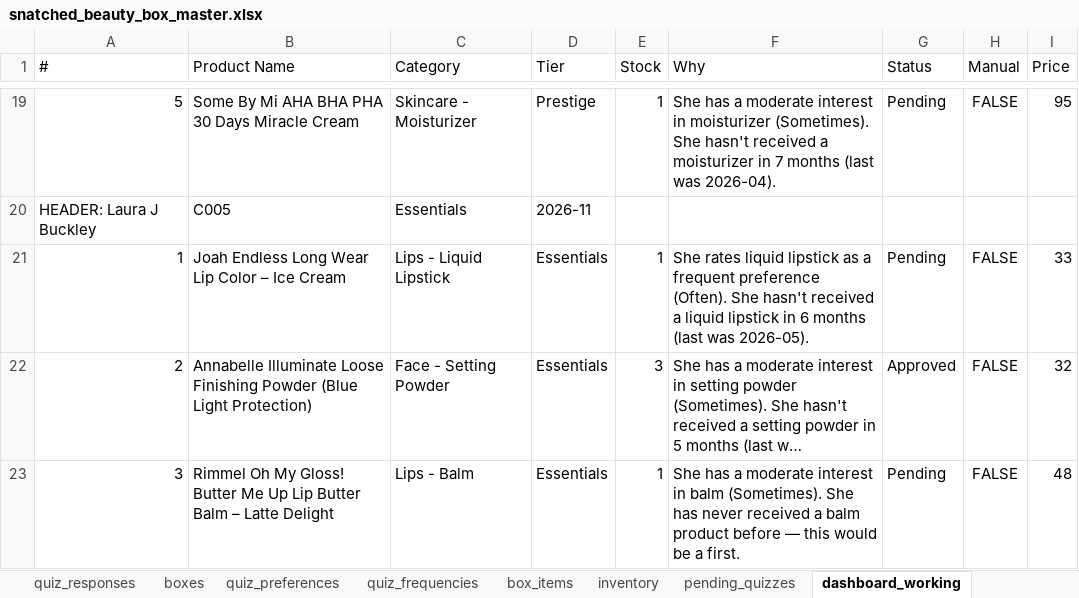
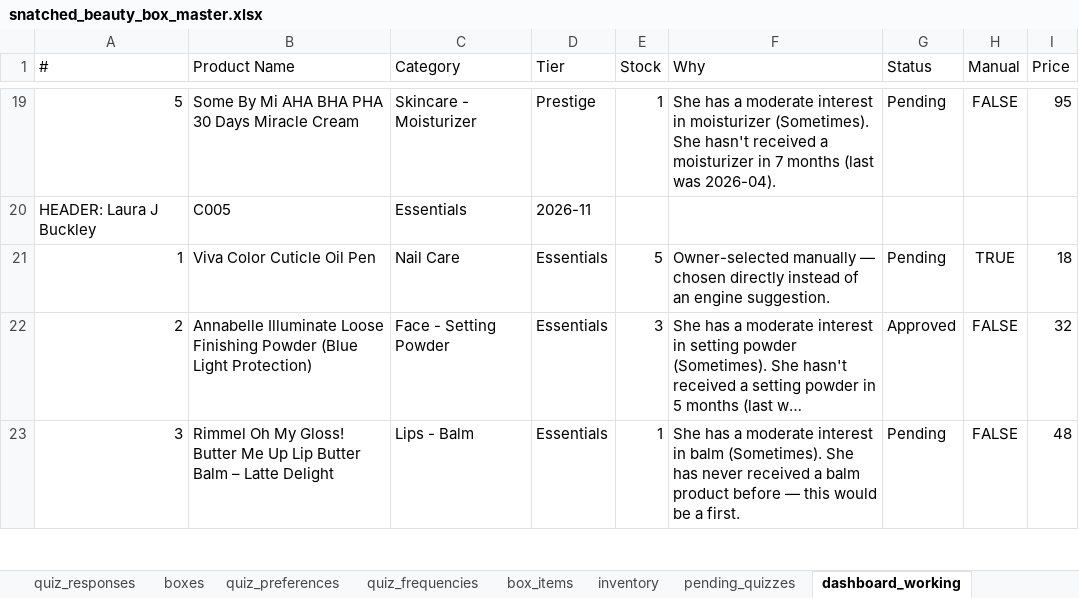
Before and after one commit to anisanaeem2994-bot/snatched-recommend-engine, an Excel workbook: snatched_beauty_box_master.xlsx, sheet dashboard_working, drawn as a sheet; only a part is shown, gaps mark what is left out; long unchanged cells end in …; values as stored, in another font and other column widths than the file's, no borders; removed rows and columns are numbered as before the commit, all else as after; the diff names each change by its address in the sheet, - before the commit and + after, or states it on an @@ line.

Commit message:
Auto-save after approval/change

```diff
--- a/snatched_beauty_box_master.xlsx (sheet dashboard_working)
+++ b/snatched_beauty_box_master.xlsx (sheet dashboard_working)
-row 21: 1 | Joah Endless Long Wear Lip Color – Ice Cream | Lips - Liquid Lipstick | Essentials | 1 | She rates liquid lipstick as a frequent preference (Often). She hasn't received a liquid lipstick in 6 months (last was 2026-05). | Pending | FALSE | 33
+row 21: 1 | Viva Color Cuticle Oil Pen | Nail Care | Essentials | 5 | Owner-selected manually — chosen directly instead of an engine suggestion. | Pending | TRUE | 18
```
